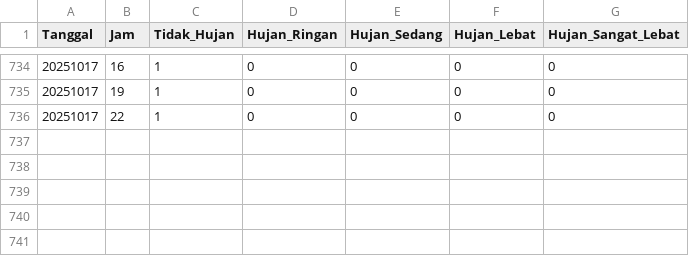
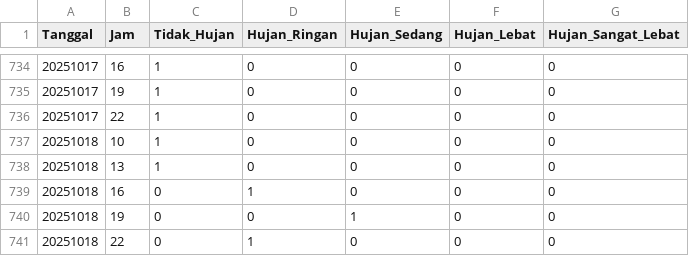
Before and after one commit to ibanuciyah/WCPL_Jatinangor, a CSV file: hasil.csv, drawn as a sheet; only a part is shown, gaps mark what is left out.

```diff
--- a/hasil.csv
+++ b/hasil.csv
@@ -736 +736,6 @@ Tanggal,Jam,Tidak_Hujan,Hujan_Ringan,Hujan_Sedang,Hujan_Lebat,Hujan_Sangat_Lebat
 20251017,22,1,0,0,0,0
+20251018,10,1,0,0,0,0
+20251018,13,1,0,0,0,0
+20251018,16,0,1,0,0,0
+20251018,19,0,0,1,0,0
+20251018,22,0,1,0,0,0
```
Also changed, not shown: 1 other file.
